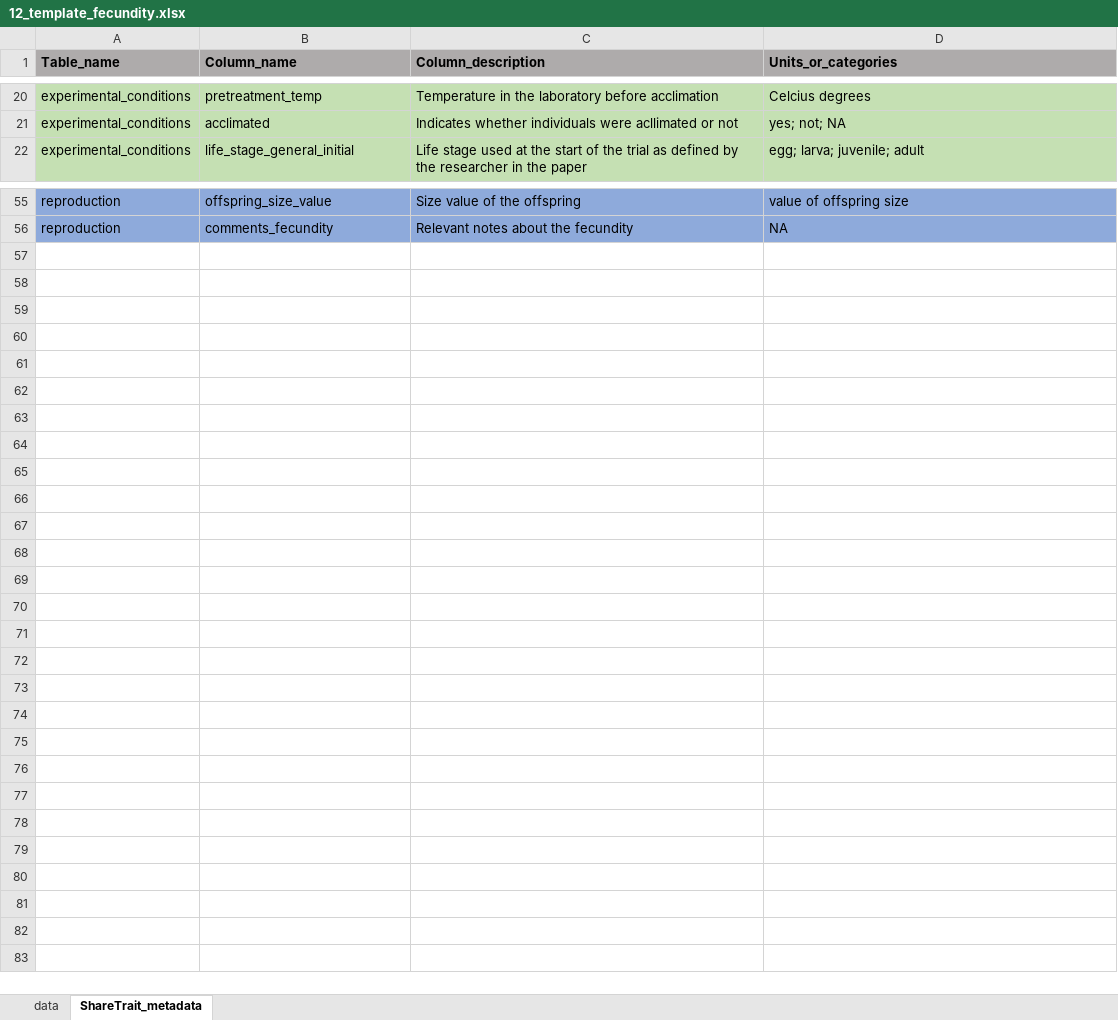
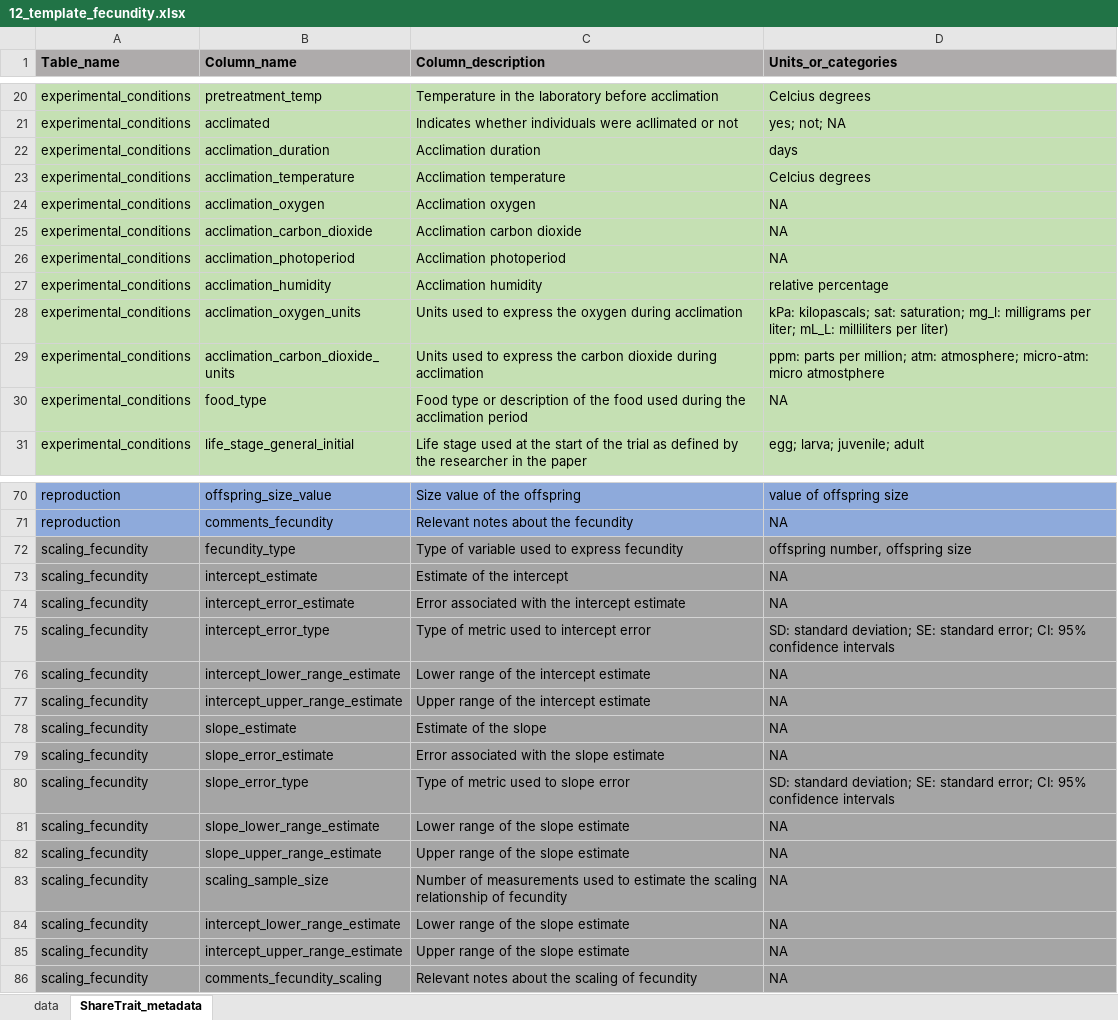
Before and after one commit to ShareTraitProject/ShareTrait, an Excel workbook: Templates/fecundity/12_template_fecundity.xlsx, sheet ShareTrait_metadata, drawn as a sheet; only a part is shown, gaps mark what is left out; values as stored, in another font and other column widths than the file's, no borders; 1 other sheet too large or unreadable and not compared; the diff covers the shown part only; the diff names each change by its address in the sheet, - before the commit and + after, or states it on an @@ line.

```diff
--- a/Templates/fecundity/12_template_fecundity.xlsx (sheet ShareTrait_metadata)
+++ b/Templates/fecundity/12_template_fecundity.xlsx (sheet ShareTrait_metadata)
+row 22: experimental_conditions | acclimation_duration | Acclimation duration | days
+row 23: experimental_conditions | acclimation_temperature | Acclimation temperature | Celcius degrees
+row 24: experimental_conditions | acclimation_oxygen | Acclimation oxygen | NA
+row 25: experimental_conditions | acclimation_carbon_dioxide | Acclimation carbon dioxide | NA
+row 26: experimental_conditions | acclimation_photoperiod | Acclimation photoperiod | NA
+row 27: experimental_conditions | acclimation_humidity | Acclimation humidity | relative percentage
+row 28: experimental_conditions | acclimation_oxygen_units | Units used to express the oxygen during acclimation | kPa: kilopascals; sat: saturation; mg_l: milligrams per liter; mL_L: milliliters per liter)
+row 29: experimental_conditions | acclimation_carbon_dioxide_units | Units used to express the carbon dioxide during acclimation | ppm: parts per million; atm: atmosphere; micro-atm: micro atmostphere
+row 30: experimental_conditions | food_type | Food type or description of the food used during the acclimation period | NA
+row 72: scaling_fecundity | fecundity_type | Type of variable used to express fecundity | offspring number, offspring size
+row 73: scaling_fecundity | intercept_estimate | Estimate of the intercept | NA
+row 74: scaling_fecundity | intercept_error_estimate | Error associated with the intercept estimate | NA
+row 75: scaling_fecundity | intercept_error_type | Type of metric used to intercept error | SD: standard deviation; SE: standard error; CI: 95% confidence intervals
+row 76: scaling_fecundity | intercept_lower_range_estimate | Lower range of the intercept estimate | NA
+row 77: scaling_fecundity | intercept_upper_range_estimate | Upper range of the intercept estimate | NA
+row 78: scaling_fecundity | slope_estimate | Estimate of the slope | NA
+row 79: scaling_fecundity | slope_error_estimate | Error associated with the slope estimate | NA
+row 80: scaling_fecundity | slope_error_type | Type of metric used to slope error | SD: standard deviation; SE: standard error; CI: 95% confidence intervals
+row 81: scaling_fecundity | slope_lower_range_estimate | Lower range of the slope estimate | NA
+row 82: scaling_fecundity | slope_upper_range_estimate | Upper range of the slope estimate | NA
+row 83: scaling_fecundity | scaling_sample_size | Number of measurements used to estimate the scaling relationship of fecundity | NA
+row 84: scaling_fecundity | intercept_lower_range_estimate | Lower range of the slope estimate | NA
+row 85: scaling_fecundity | intercept_upper_range_estimate | Upper range of the slope estimate | NA
+row 86: scaling_fecundity | comments_fecundity_scaling | Relevant notes about the scaling of fecundity | NA
```
Also changed, not shown: 6 added rows elsewhere in this sheet, Templates/fecundity/11_template_fecundity.xlsx, Templates/fecundity/7_template_fecundity.xlsx, 21 other files.
